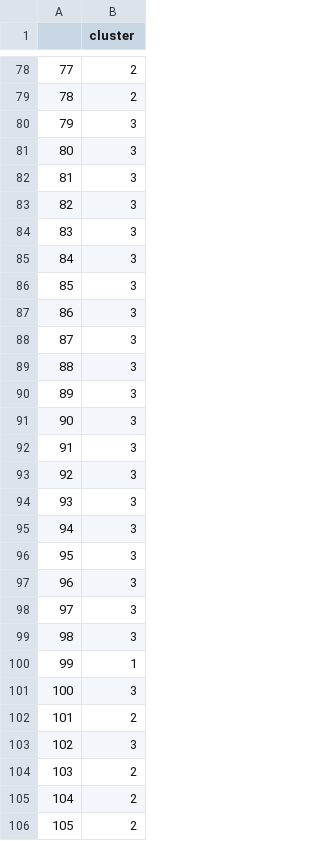
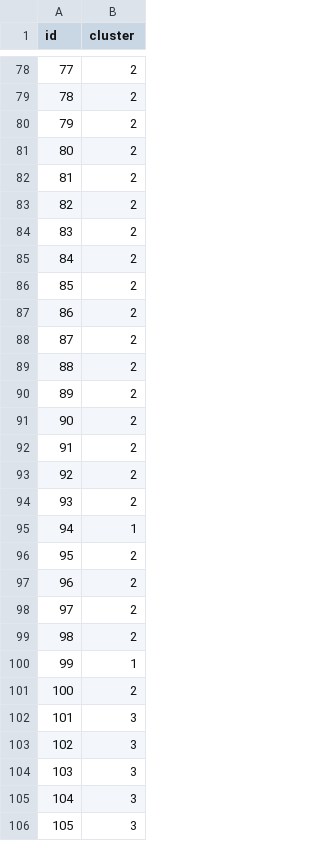
Before and after one commit to FeatureCloud/fc-cluster-visualization-app, a CSV file: data/results/K_3/clustering.csv, drawn as a sheet; only a part is shown, gaps mark what is left out; the diff covers the shown part only.

```diff
--- a/data/results/K_3/clustering.csv
+++ b/data/results/K_3/clustering.csv
@@ -1 +1 @@
-;cluster
+id;cluster
@@ -79,28 +79,28 @@
 78;2
-79;3
-80;3
-81;3
-82;3
-83;3
-84;3
-85;3
-86;3
-87;3
-88;3
-89;3
-90;3
-91;3
-92;3
-93;3
-94;3
-95;3
-96;3
-97;3
-98;3
+79;2
+80;2
+81;2
+82;2
+83;2
+84;2
+85;2
+86;2
+87;2
+88;2
+89;2
+90;2
+91;2
+92;2
+93;2
+94;1
+95;2
+96;2
+97;2
+98;2
 99;1
-100;3
-101;2
+100;2
+101;3
 102;3
-103;2
-104;2
-105;2
+103;3
+104;3
+105;3
```
Also changed, not shown: 57 edited cells elsewhere in this file, data/confoundingData.csv, data/localData.csv, 11 other files.
